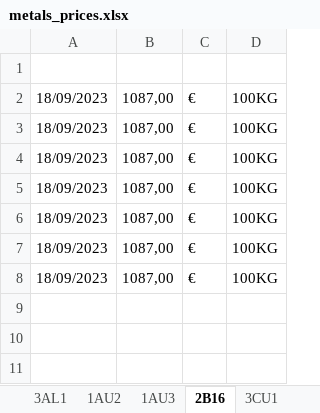
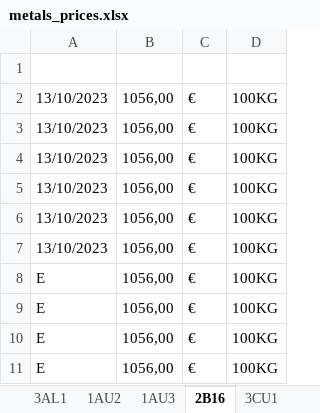
Before and after one commit to Adrizen89/metals-prices, an Excel workbook: metals_prices.xlsx, sheet 2B16, drawn as a sheet; values as stored, in another font and other column widths than the file's, no borders; the diff names each change by its address in the sheet, - before the commit and + after, or states it on an @@ line.

```diff
--- a/metals_prices.xlsx (sheet 2B16)
+++ b/metals_prices.xlsx (sheet 2B16)
-A2:A7: 18/09/2023
+A2:A7: 13/10/2023
-B2:B8: 1087,00
+B2:B8: 1056,00
-A8: 18/09/2023
+A8: E
+row 9: E | 1056,00 | € | 100KG
+row 10: E | 1056,00 | € | 100KG
+row 11: E | 1056,00 | € | 100KG
```
Also changed, not shown: sheet RPA, sheet 3ZN1, sheet 1AG2, sheet 1AU2, sheet 3CU1, sheet 1AG1, 9 more sheets, 6 other files.
